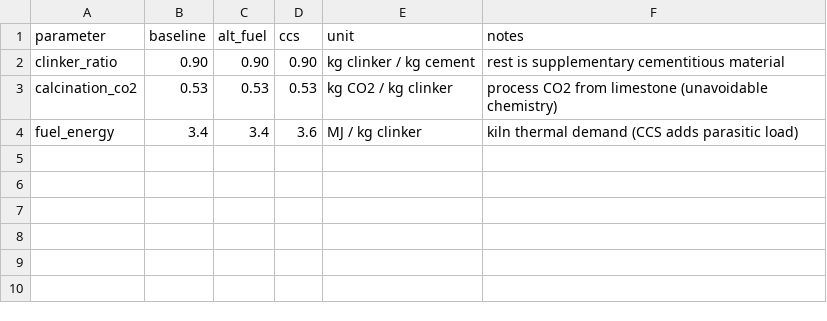
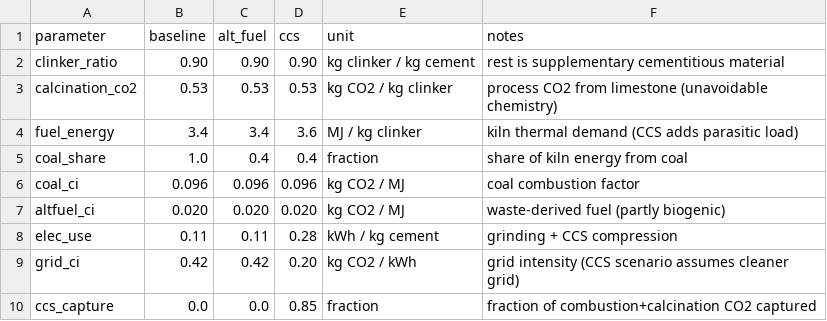
Before and after one commit to SDAI-institute/Brightway-mcp, a CSV file: case_studies/cs3_industrial/data/cement_scenarios.csv, drawn as a sheet; the diff names each change by its address in the sheet, - before the commit and + after, or states it on an @@ line.

Commit message:
Optimize execution routines and complete baseline features in case_studies\cs3_industrial\data\cement_scenarios.csv

```diff
--- a/case_studies/cs3_industrial/data/cement_scenarios.csv
+++ b/case_studies/cs3_industrial/data/cement_scenarios.csv
+row 5: coal_share | 1.0 | 0.4 | 0.4 | fraction | share of kiln energy from coal
+row 6: coal_ci | 0.096 | 0.096 | 0.096 | kg CO2 / MJ | coal combustion factor
+row 7: altfuel_ci | 0.020 | 0.020 | 0.020 | kg CO2 / MJ | waste-derived fuel (partly biogenic)
+row 8: elec_use | 0.11 | 0.11 | 0.28 | kWh / kg cement | grinding + CCS compression
+row 9: grid_ci | 0.42 | 0.42 | 0.20 | kg CO2 / kWh | grid intensity (CCS scenario assumes cleaner grid)
+row 10: ccs_capture | 0.0 | 0.0 | 0.85 | fraction | fraction of combustion+calcination CO2 captured
```
